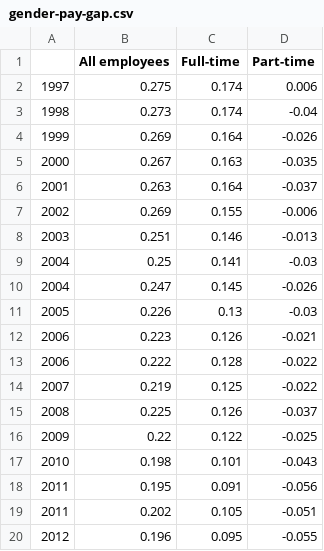
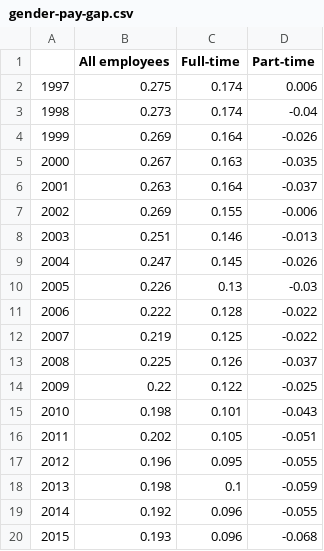
Before and after one commit to rilwen/mortality-extrapolation, a CSV file: sources/gender-pay-gap.csv, drawn as a sheet; only a part is shown; the shorter side is filled out with more unchanged rows; the diff names each change by its address in the sheet, - before the commit and + after, or states it on an @@ line.

```diff
--- a/sources/gender-pay-gap.csv
+++ b/sources/gender-pay-gap.csv
-row 9: 2004 | 0.25 | 0.141 | -0.03
-row 12: 2006 | 0.223 | 0.126 | -0.021
-row 18: 2011 | 0.195 | 0.091 | -0.056
```
Also changed, not shown: 2 other files.
